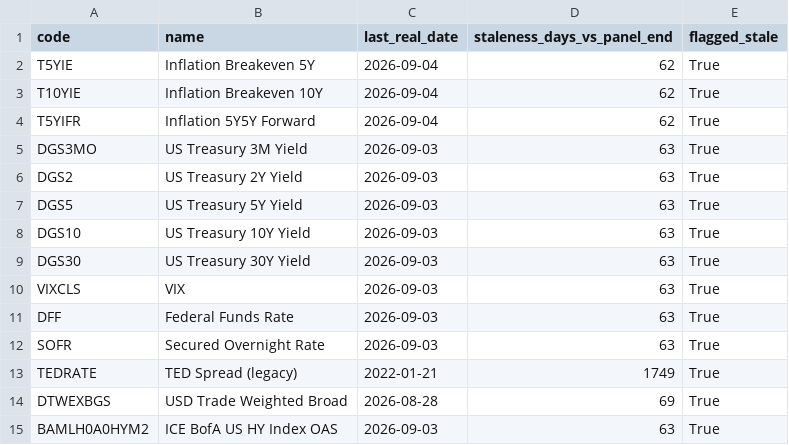
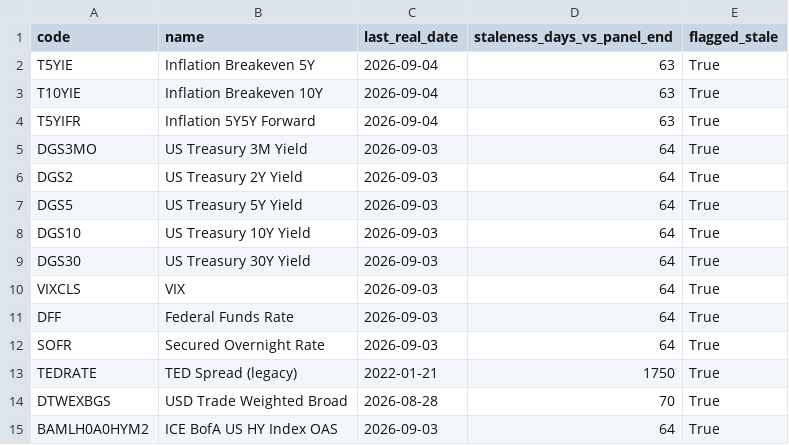
Before and after one commit to bk113/BK-Market-dashboard, a CSV file: data/fred_staleness_report.csv, drawn as a sheet.

```diff
--- a/data/fred_staleness_report.csv
+++ b/data/fred_staleness_report.csv
@@ -1,15 +1,15 @@
 code,name,last_real_date,staleness_days_vs_panel_end,flagged_stale
-T5YIE,Inflation Breakeven 5Y,2026-09-04,62,True
-T10YIE,Inflation Breakeven 10Y,2026-09-04,62,True
-T5YIFR,Inflation 5Y5Y Forward,2026-09-04,62,True
-DGS3MO,US Treasury 3M Yield,2026-09-03,63,True
-DGS2,US Treasury 2Y Yield,2026-09-03,63,True
-DGS5,US Treasury 5Y Yield,2026-09-03,63,True
-DGS10,US Treasury 10Y Yield,2026-09-03,63,True
-DGS30,US Treasury 30Y Yield,2026-09-03,63,True
-VIXCLS,VIX,2026-09-03,63,True
-DFF,Federal Funds Rate,2026-09-03,63,True
-SOFR,Secured Overnight Rate,2026-09-03,63,True
-TEDRATE,TED Spread (legacy),2022-01-21,1749,True
-DTWEXBGS,USD Trade Weighted Broad,2026-08-28,69,True
-BAMLH0A0HYM2,ICE BofA US HY Index OAS,2026-09-03,63,True
+T5YIE,Inflation Breakeven 5Y,2026-09-04,63,True
+T10YIE,Inflation Breakeven 10Y,2026-09-04,63,True
+T5YIFR,Inflation 5Y5Y Forward,2026-09-04,63,True
+DGS3MO,US Treasury 3M Yield,2026-09-03,64,True
+DGS2,US Treasury 2Y Yield,2026-09-03,64,True
+DGS5,US Treasury 5Y Yield,2026-09-03,64,True
+DGS10,US Treasury 10Y Yield,2026-09-03,64,True
+DGS30,US Treasury 30Y Yield,2026-09-03,64,True
+VIXCLS,VIX,2026-09-03,64,True
+DFF,Federal Funds Rate,2026-09-03,64,True
+SOFR,Secured Overnight Rate,2026-09-03,64,True
+TEDRATE,TED Spread (legacy),2022-01-21,1750,True
+DTWEXBGS,USD Trade Weighted Broad,2026-08-28,70,True
+BAMLH0A0HYM2,ICE BofA US HY Index OAS,2026-09-03,64,True
```
Also changed, not shown: data/panel_v22_levels.csv, data/panel_v22_metadata.csv, 6 other files.
